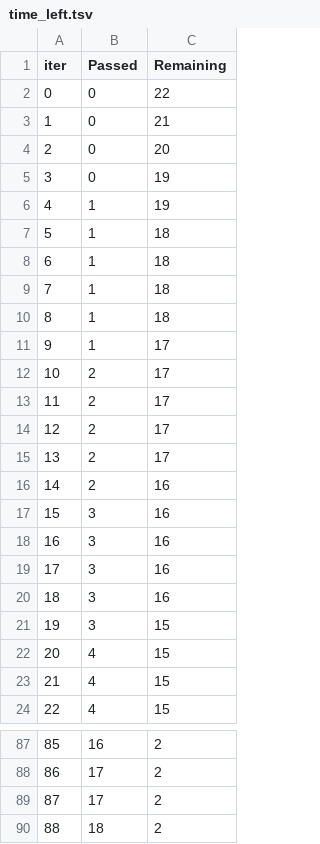
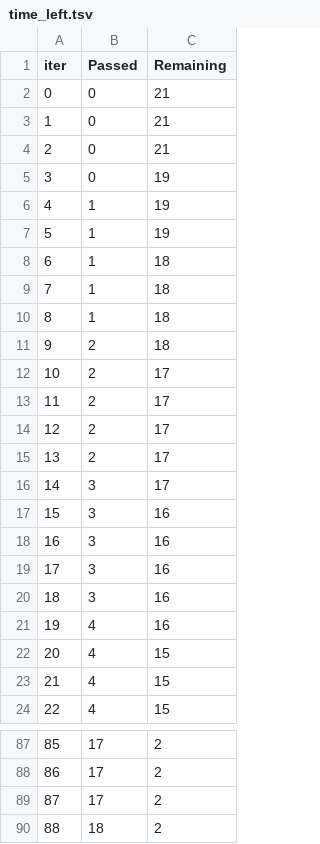
Before and after one commit to Arpit0906/mlproject, a TSV file: catboost_info/time_left.tsv, drawn as a sheet; only a part is shown, gaps mark what is left out; the diff covers the shown part only.

```diff
--- a/catboost_info/time_left.tsv
+++ b/catboost_info/time_left.tsv
@@ -1,8 +1,8 @@
 iter	Passed	Remaining
-0	0	22
+0	0	21
 1	0	21
-2	0	20
+2	0	21
 3	0	19
 4	1	19
-5	1	18
+5	1	19
 6	1	18
@@ -10,3 +10,3 @@ iter	Passed	Remaining
 8	1	18
-9	1	17
+9	2	18
 10	2	17
@@ -15,3 +15,3 @@ iter	Passed	Remaining
 13	2	17
-14	2	16
+14	3	17
 15	3	16
@@ -20,3 +20,3 @@ iter	Passed	Remaining
 18	3	16
-19	3	15
+19	4	16
 20	4	15
@@ -87,2 +87,2 @@ iter	Passed	Remaining
-85	16	2
+85	17	2
 86	17	2
```
Also changed, not shown: 24 edited cells elsewhere in this file, 11 other files.
